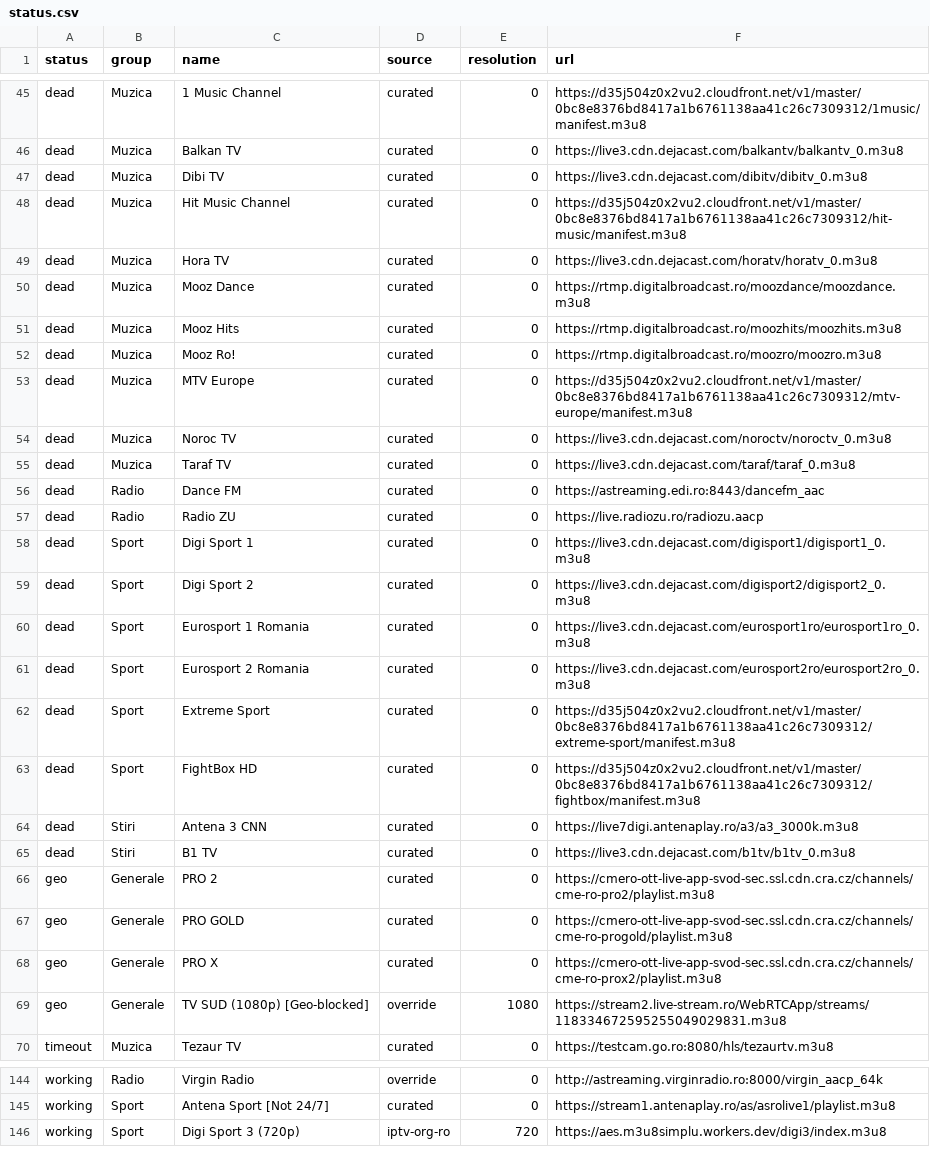
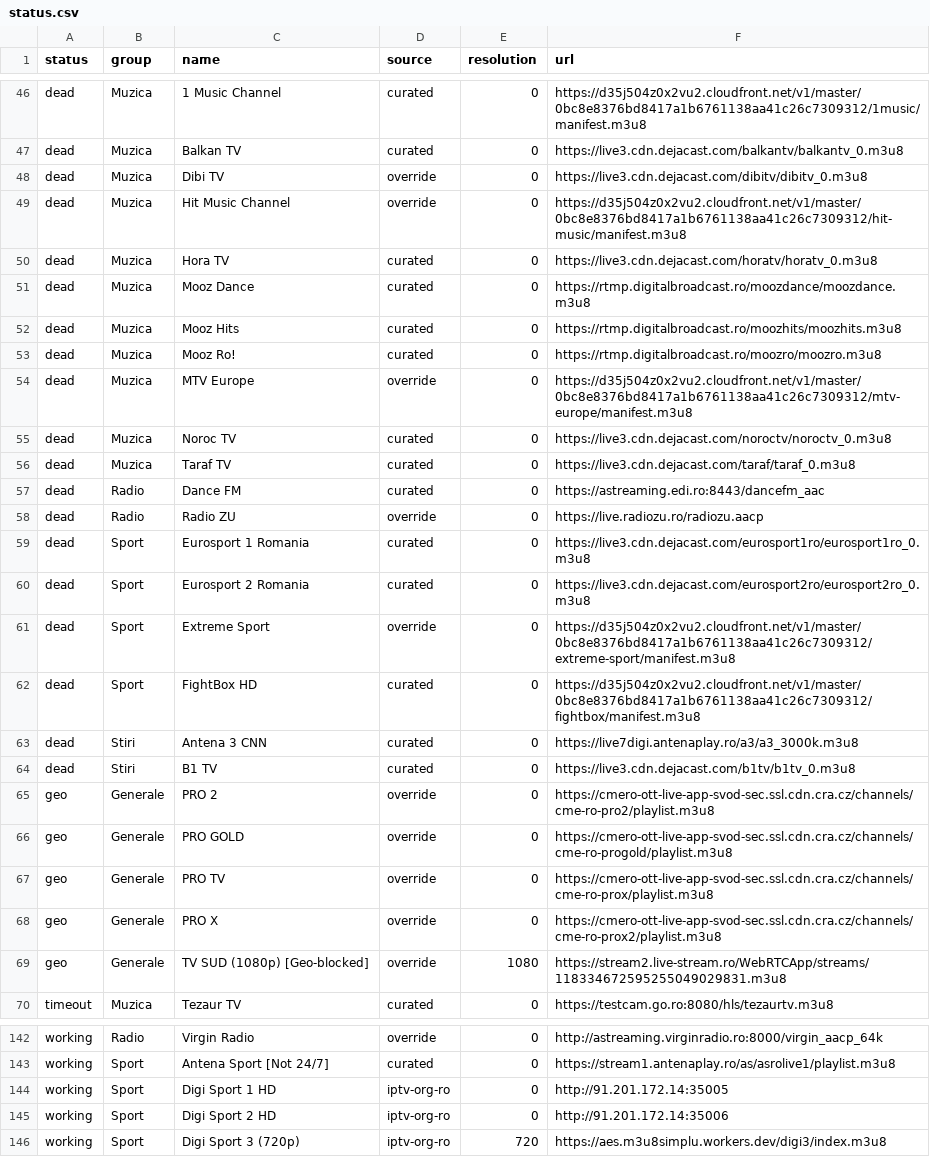
Before and after one commit to carloclim/romania-iptv-list, a CSV file: dist/status.csv, drawn as a sheet; only a part is shown, gaps mark what is left out; the diff covers the shown part only.

```diff
--- a/dist/status.csv
+++ b/dist/status.csv
@@ -46,4 +47,4 @@ dead,Muzica,1 Music Channel,curated,0,https://d35j504z0x2vu2.cloudfront.net/v1/m
 dead,Muzica,Balkan TV,curated,0,https://live3.cdn.dejacast.com/balkantv/balkantv_0.m3u8
-dead,Muzica,Dibi TV,curated,0,https://live3.cdn.dejacast.com/dibitv/dibitv_0.m3u8
-dead,Muzica,Hit Music Channel,curated,0,https://d35j504z0x2vu2.cloudfront.net/v1/master/0bc8e8376bd8417a1b6761138aa41c26c7309312/hit-music/manifest.m3u8
+dead,Muzica,Dibi TV,override,0,https://live3.cdn.dejacast.com/dibitv/dibitv_0.m3u8
+dead,Muzica,Hit Music Channel,override,0,https://d35j504z0x2vu2.cloudfront.net/v1/master/0bc8e8376bd8417a1b6761138aa41c26c7309312/hit-music/manifest.m3u8
 dead,Muzica,Hora TV,curated,0,https://live3.cdn.dejacast.com/horatv/horatv_0.m3u8
@@ -52,3 +53,3 @@ dead,Muzica,Mooz Hits,curated,0,https://rtmp.digitalbroadcast.ro/moozhits/moozhi
 dead,Muzica,Mooz Ro!,curated,0,https://rtmp.digitalbroadcast.ro/moozro/moozro.m3u8
-dead,Muzica,MTV Europe,curated,0,https://d35j504z0x2vu2.cloudfront.net/v1/master/0bc8e8376bd8417a1b6761138aa41c26c7309312/mtv-europe/manifest.m3u8
+dead,Muzica,MTV Europe,override,0,https://d35j504z0x2vu2.cloudfront.net/v1/master/0bc8e8376bd8417a1b6761138aa41c26c7309312/mtv-europe/manifest.m3u8
 dead,Muzica,Noroc TV,curated,0,https://live3.cdn.dejacast.com/noroctv/noroctv_0.m3u8
@@ -56,8 +57,6 @@ dead,Muzica,Taraf TV,curated,0,https://live3.cdn.dejacast.com/taraf/taraf_0.m3u8
 dead,Radio,Dance FM,curated,0,https://astreaming.edi.ro:8443/dancefm_aac
-dead,Radio,Radio ZU,curated,0,https://live.radiozu.ro/radiozu.aacp
-dead,Sport,Digi Sport 1,curated,0,https://live3.cdn.dejacast.com/digisport1/digisport1_0.m3u8
-dead,Sport,Digi Sport 2,curated,0,https://live3.cdn.dejacast.com/digisport2/digisport2_0.m3u8
+dead,Radio,Radio ZU,override,0,https://live.radiozu.ro/radiozu.aacp
 dead,Sport,Eurosport 1 Romania,curated,0,https://live3.cdn.dejacast.com/eurosport1ro/eurosport1ro_0.m3u8
 dead,Sport,Eurosport 2 Romania,curated,0,https://live3.cdn.dejacast.com/eurosport2ro/eurosport2ro_0.m3u8
-dead,Sport,Extreme Sport,curated,0,https://d35j504z0x2vu2.cloudfront.net/v1/master/0bc8e8376bd8417a1b6761138aa41c26c7309312/extreme-sport/manifest.m3u8
+dead,Sport,Extreme Sport,override,0,https://d35j504z0x2vu2.cloudfront.net/v1/master/0bc8e8376bd8417a1b6761138aa41c26c7309312/extreme-sport/manifest.m3u8
 dead,Sport,FightBox HD,curated,0,https://d35j504z0x2vu2.cloudfront.net/v1/master/0bc8e8376bd8417a1b6761138aa41c26c7309312/fightbox/manifest.m3u8
@@ -65,5 +64,6 @@ dead,Stiri,Antena 3 CNN,curated,0,https://live7digi.antenaplay.ro/a3/a3_3000k.m3
 dead,Stiri,B1 TV,curated,0,https://live3.cdn.dejacast.com/b1tv/b1tv_0.m3u8
-geo,Generale,PRO 2,curated,0,https://cmero-ott-live-app-svod-sec.ssl.cdn.cra.cz/channels/cme-ro-pro2/playlist.m3u8
-geo,Generale,PRO GOLD,curated,0,https://cmero-ott-live-app-svod-sec.ssl.cdn.cra.cz/channels/cme-ro-progold/playlist.m3u8
-geo,Generale,PRO X,curated,0,https://cmero-ott-live-app-svod-sec.ssl.cdn.cra.cz/channels/cme-ro-prox2/playlist.m3u8
+geo,Generale,PRO 2,override,0,https://cmero-ott-live-app-svod-sec.ssl.cdn.cra.cz/channels/cme-ro-pro2/playlist.m3u8
+geo,Generale,PRO GOLD,override,0,https://cmero-ott-live-app-svod-sec.ssl.cdn.cra.cz/channels/cme-ro-progold/playlist.m3u8
+geo,Generale,PRO TV,override,0,https://cmero-ott-live-app-svod-sec.ssl.cdn.cra.cz/channels/cme-ro-prox/playlist.m3u8
+geo,Generale,PRO X,override,0,https://cmero-ott-live-app-svod-sec.ssl.cdn.cra.cz/channels/cme-ro-prox2/playlist.m3u8
 geo,Generale,TV SUD (1080p) [Geo-blocked],override,1080,https://stream2.live-stream.ro/WebRTCApp/streams/118334672595255049029831.m3u8
@@ -145,2 +143,4 @@ working,Radio,Virgin Radio,override,0,http://astreaming.virginradio.ro:8000/virg
 working,Sport,Antena Sport [Not 24/7],curated,0,https://stream1.antenaplay.ro/as/asrolive1/playlist.m3u8
+working,Sport,Digi Sport 1 HD,iptv-org-ro,0,http://91.201.172.14:35005
+working,Sport,Digi Sport 2 HD,iptv-org-ro,0,http://91.201.172.14:35006
 working,Sport,Digi Sport 3 (720p),iptv-org-ro,720,https://aes.m3u8simplu.workers.dev/digi3/index.m3u8
```
Also changed, not shown: 1 added row, 2 removed rows and 12 edited cells elsewhere in this file, 12 other files.
